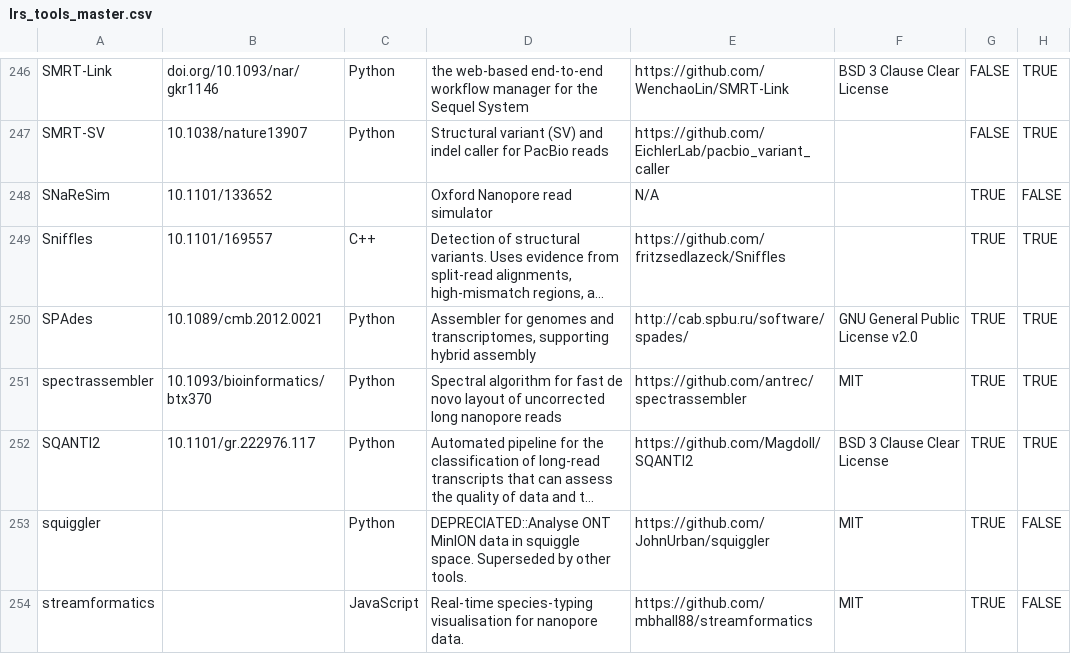
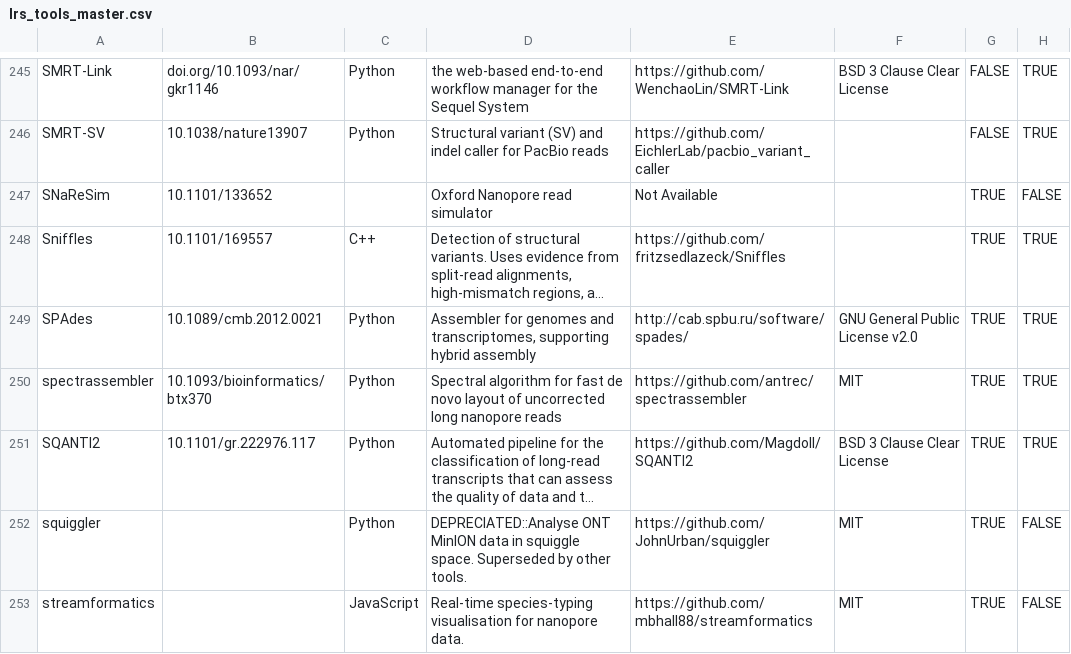
Before and after one commit to mritchielab/long_read_tools, a CSV file: lrs_tools_master.csv, drawn as a sheet; only a part is shown, gaps mark what is left out; long unchanged cells end in …; addresses are those after the commit; the diff covers the shown part only; the diff names each change by its address in the sheet, - before the commit and + after, or states it on an @@ line.

```diff
--- a/lrs_tools_master.csv
+++ b/lrs_tools_master.csv
-E247: N/A
+E247: Not Available
```
Also changed, not shown: 2 removed rows and 15 edited cells elsewhere in this file, 33 other files.
